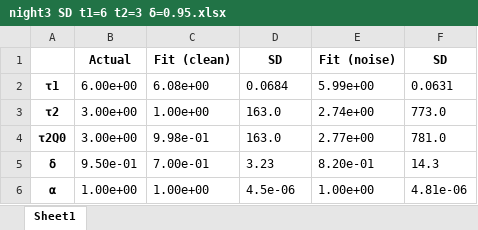
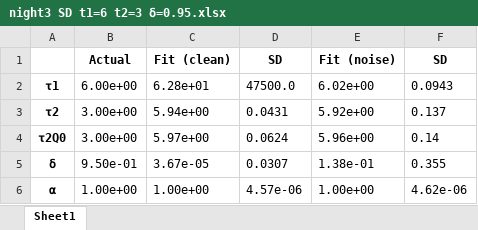
Before and after one commit to Yugal0/fitting-eis-inhomo-electrode, an Excel workbook: python/two/night3 SD t1=6 t2=3 δ=0.95.xlsx, sheet Sheet1, drawn as a sheet; values as stored, in another font and other column widths than the file's, no borders; the diff names each change by its address in the sheet, - before the commit and + after, or states it on an @@ line.

```diff
--- a/python/two/night3 SD t1=6 t2=3 δ=0.95.xlsx (sheet Sheet1)
+++ b/python/two/night3 SD t1=6 t2=3 δ=0.95.xlsx (sheet Sheet1)
-C2 (Fit (clean)): 6.08e+00
+C2 (Fit (clean)): 6.28e+01
-D2 (SD): 0.0684
+D2 (SD): 47500.0
-E2 (Fit (noise)): 5.99e+00
+E2 (Fit (noise)): 6.02e+00
-F2 (SD): 0.0631
+F2 (SD): 0.0943
-C3 (Fit (clean)): 1.00e+00
+C3 (Fit (clean)): 5.94e+00
-D3 (SD): 163.0
+D3 (SD): 0.0431
-E3 (Fit (noise)): 2.74e+00
+E3 (Fit (noise)): 5.92e+00
-F3 (SD): 773.0
+F3 (SD): 0.137
-C4 (Fit (clean)): 9.98e-01
+C4 (Fit (clean)): 5.97e+00
-D4 (SD): 163.0
+D4 (SD): 0.0624
-E4 (Fit (noise)): 2.77e+00
+E4 (Fit (noise)): 5.96e+00
-F4 (SD): 781.0
+F4 (SD): 0.14
-C5 (Fit (clean)): 7.00e-01
+C5 (Fit (clean)): 3.67e-05
-D5 (SD): 3.23
+D5 (SD): 0.0307
-E5 (Fit (noise)): 8.20e-01
+E5 (Fit (noise)): 1.38e-01
-F5 (SD): 14.3
+F5 (SD): 0.355
-D6 (SD): 4.5e-06
+D6 (SD): 4.57e-06
-F6 (SD): 4.81e-06
+F6 (SD): 4.62e-06
```
Also changed, not shown: python/three/night3 noise=0.01 Error t1=6 t2=3 t3=2 δ1=0.4 δ2=0.1.xlsx, python/three/night3 noise=0.01 SD t1=6 t2=3 t3=2 δ1=0.4 δ2=0.1.xlsx, 11 other files.
